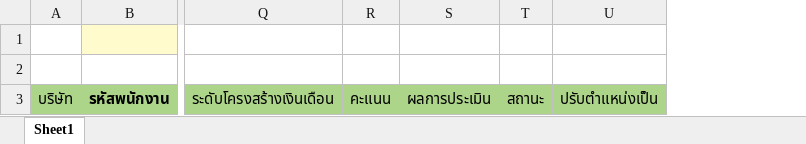
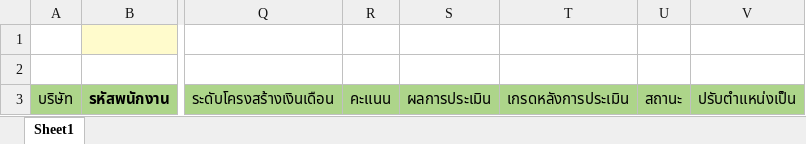
Before and after one commit to pongsirichatkaew/HRCI_backend, an Excel workbook: Template/Template_kpi_.xlsx, sheet Sheet1, drawn as a sheet; only a part is shown, gaps mark what is left out; values as stored, in another font and other column widths than the file's, no borders; the diff names each change by its address in the sheet, - before the commit and + after, or states it on an @@ line.

Commit message:
fix excel

```diff
--- a/Template/Template_kpi_.xlsx (sheet Sheet1)
+++ b/Template/Template_kpi_.xlsx (sheet Sheet1)
+column T, row 3: เกรดหลังการประเมิน
```
